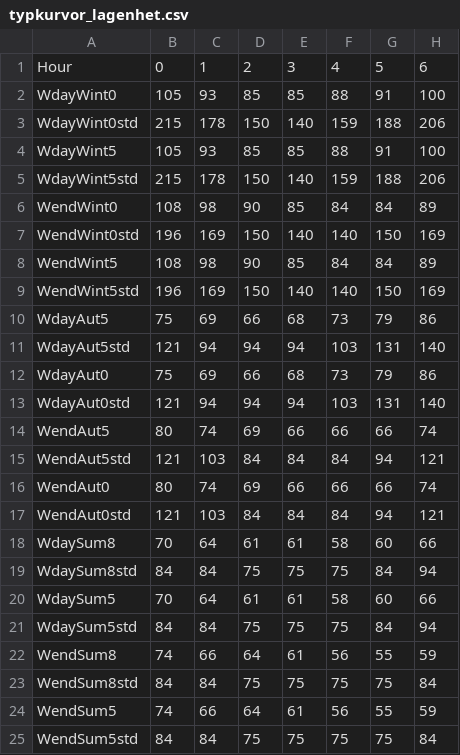
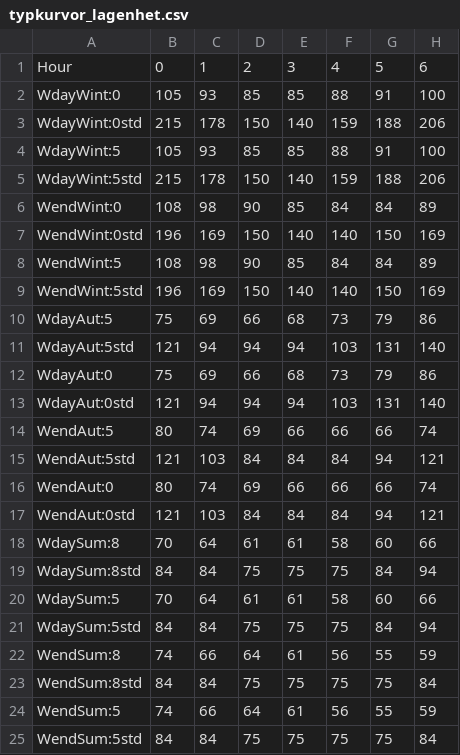
Before and after one commit to alicekjansson/CIMTimeSeriesGenerator, a CSV file: Typkurvor/typkurvor_lagenhet.csv, drawn as a sheet; only a part is shown; the diff names each change by its address in the sheet, - before the commit and + after, or states it on an @@ line.

```diff
--- a/Typkurvor/typkurvor_lagenhet.csv
+++ b/Typkurvor/typkurvor_lagenhet.csv
-A2: WdayWint0
+A2: WdayWint:0
-A3: WdayWint0std
+A3: WdayWint:0std
-A4: WdayWint5
+A4: WdayWint:5
-A5: WdayWint5std
+A5: WdayWint:5std
-A6: WendWint0
+A6: WendWint:0
-A7: WendWint0std
+A7: WendWint:0std
-A8: WendWint5
+A8: WendWint:5
-A9: WendWint5std
+A9: WendWint:5std
-A10: WdayAut5
+A10: WdayAut:5
-A11: WdayAut5std
+A11: WdayAut:5std
-A12: WdayAut0
+A12: WdayAut:0
-A13: WdayAut0std
+A13: WdayAut:0std
-A14: WendAut5
+A14: WendAut:5
-A15: WendAut5std
+A15: WendAut:5std
-A16: WendAut0
+A16: WendAut:0
-A17: WendAut0std
+A17: WendAut:0std
-A18: WdaySum8
+A18: WdaySum:8
-A19: WdaySum8std
+A19: WdaySum:8std
-A20: WdaySum5
+A20: WdaySum:5
-A21: WdaySum5std
+A21: WdaySum:5std
-A22: WendSum8
+A22: WendSum:8
-A23: WendSum8std
+A23: WendSum:8std
-A24: WendSum5
+A24: WendSum:5
-A25: WendSum5std
+A25: WendSum:5std
```
Also changed, not shown: Typkurvor/typkurvor_direktel.csv, Typkurvor/typkurvor_hushallsel.csv, 1 other file.
